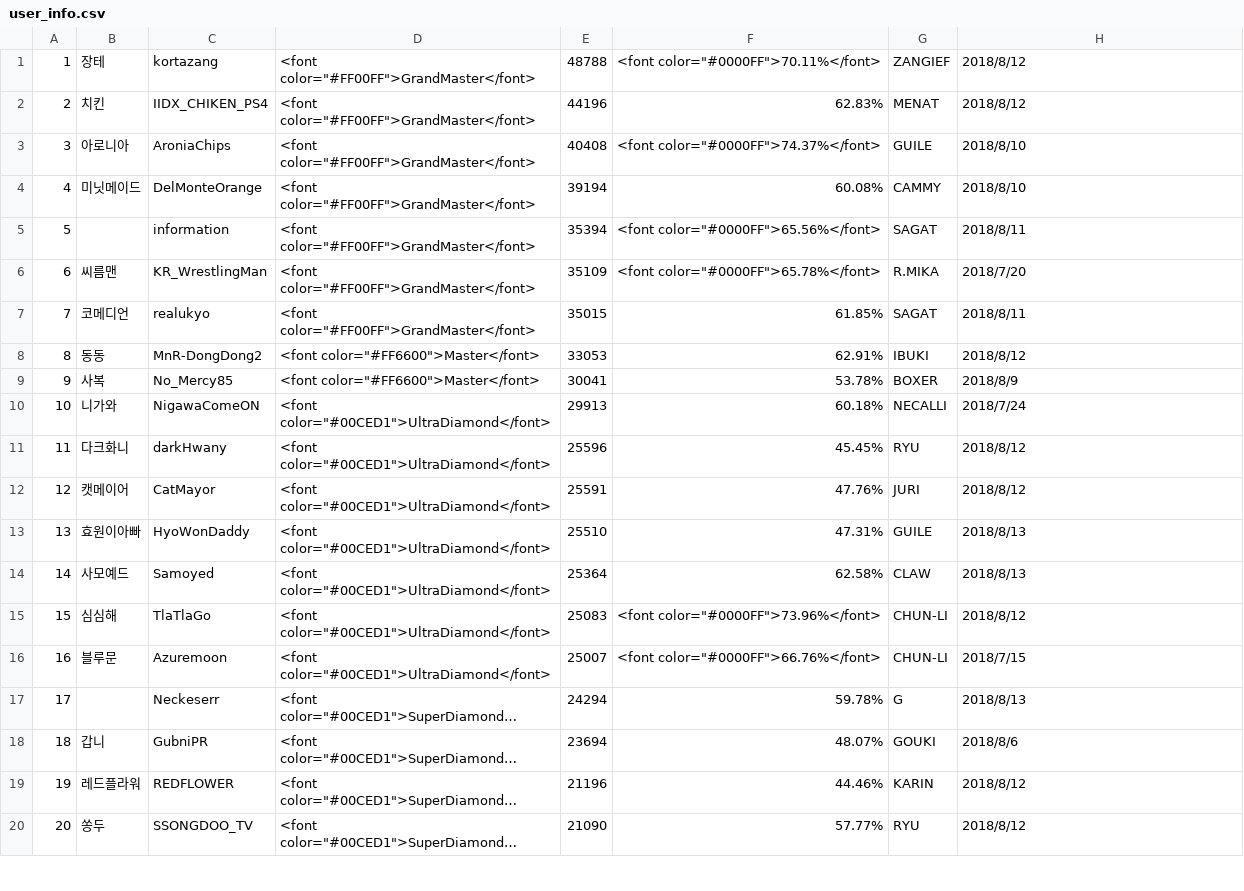
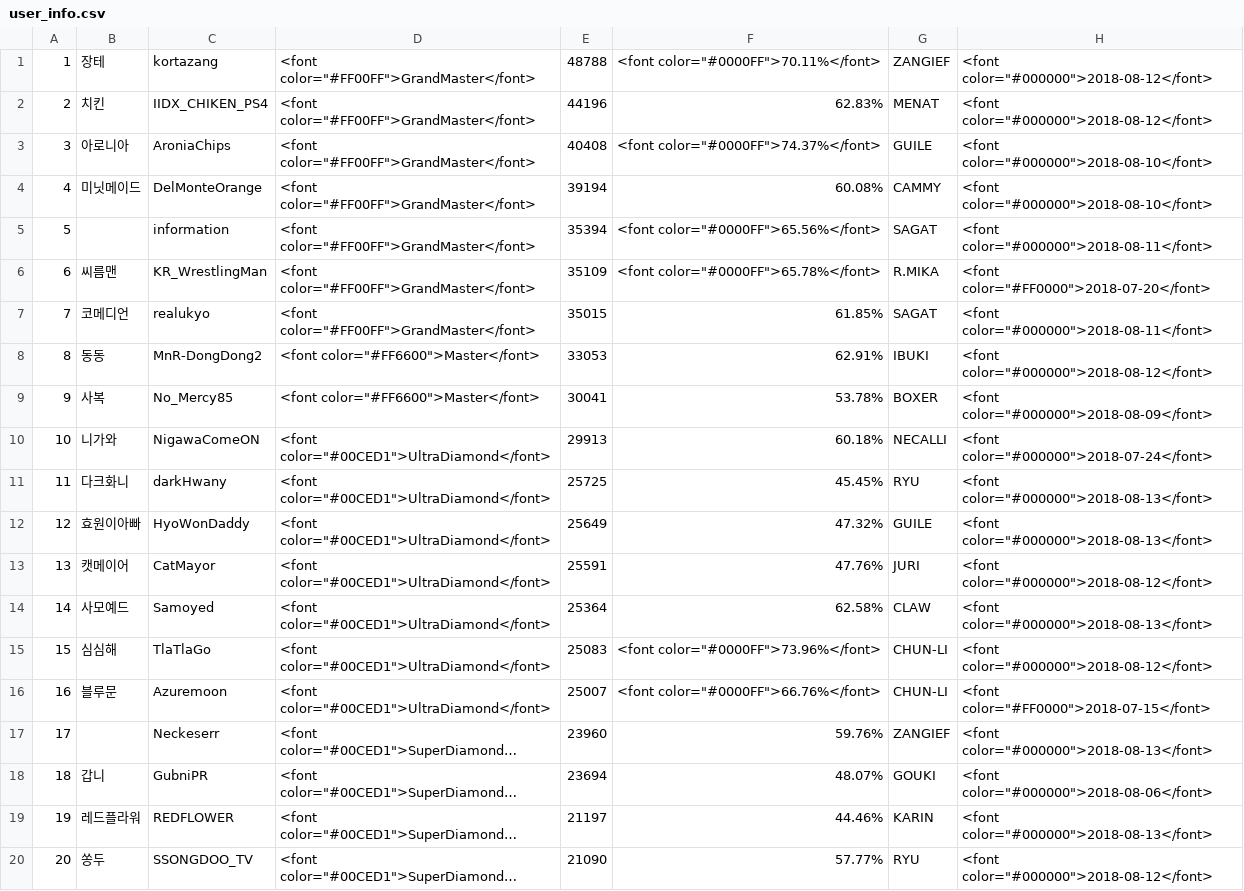
Before and after one commit to CiteKanaumi/CiteKanaumi.github.io, a CSV file: post/user_info.csv, drawn as a sheet; only a part is shown; long unchanged cells end in …; the diff covers the shown part only; the diff names each change by its address in the sheet, - before the commit and + after, or states it on an @@ line.

```diff
--- a/post/user_info.csv
+++ b/post/user_info.csv
-H1:H2: 2018/8/12
+H1:H2: <font color="#000000">2018-08-12</font>
-H3:H4: 2018/8/10
+H3:H4: <font color="#000000">2018-08-10</font>
-H5: 2018/8/11
+H5: <font color="#000000">2018-08-11</font>
-H6: 2018/7/20
+H6: <font color="#FF0000">2018-07-20</font>
-H7: 2018/8/11
+H7: <font color="#000000">2018-08-11</font>
-H8: 2018/8/12
+H8: <font color="#000000">2018-08-12</font>
-H9: 2018/8/9
+H9: <font color="#000000">2018-08-09</font>
-H10: 2018/7/24
+H10: <font color="#000000">2018-07-24</font>
-E11: 25596
+E11: 25725
-H11:H12: 2018/8/12
+H11:H12: <font color="#000000">2018-08-13</font>
-B12: 캣메이어
+B12: 효원이아빠
-C12: CatMayor
+C12: HyoWonDaddy
-E12: 25591
+E12: 25649
-F12: 47.76%
+F12: 47.32%
-G12: JURI
+G12: GUILE
-B13: 효원이아빠
+B13: 캣메이어
-C13: HyoWonDaddy
+C13: CatMayor
-E13: 25510
+E13: 25591
-F13: 47.31%
+F13: 47.76%
-G13: GUILE
+G13: JURI
-H13: 2018/8/13
+H13: <font color="#000000">2018-08-12</font>
-H14: 2018/8/13
+H14: <font color="#000000">2018-08-13</font>
-H15: 2018/8/12
+H15: <font color="#000000">2018-08-12</font>
-H16: 2018/7/15
+H16: <font color="#FF0000">2018-07-15</font>
-E17: 24294
+E17: 23960
-F17: 59.78%
+F17: 59.76%
-G17: G
+G17: ZANGIEF
-H17: 2018/8/13
+H17: <font color="#000000">2018-08-13</font>
-H18: 2018/8/6
+H18: <font color="#000000">2018-08-06</font>
-E19: 21196
+E19: 21197
-H19: 2018/8/12
+H19: <font color="#000000">2018-08-13</font>
-H20: 2018/8/12
+H20: <font color="#000000">2018-08-12</font>
```
Also changed, not shown: 90 edited cells elsewhere in this file, 1 other file.
